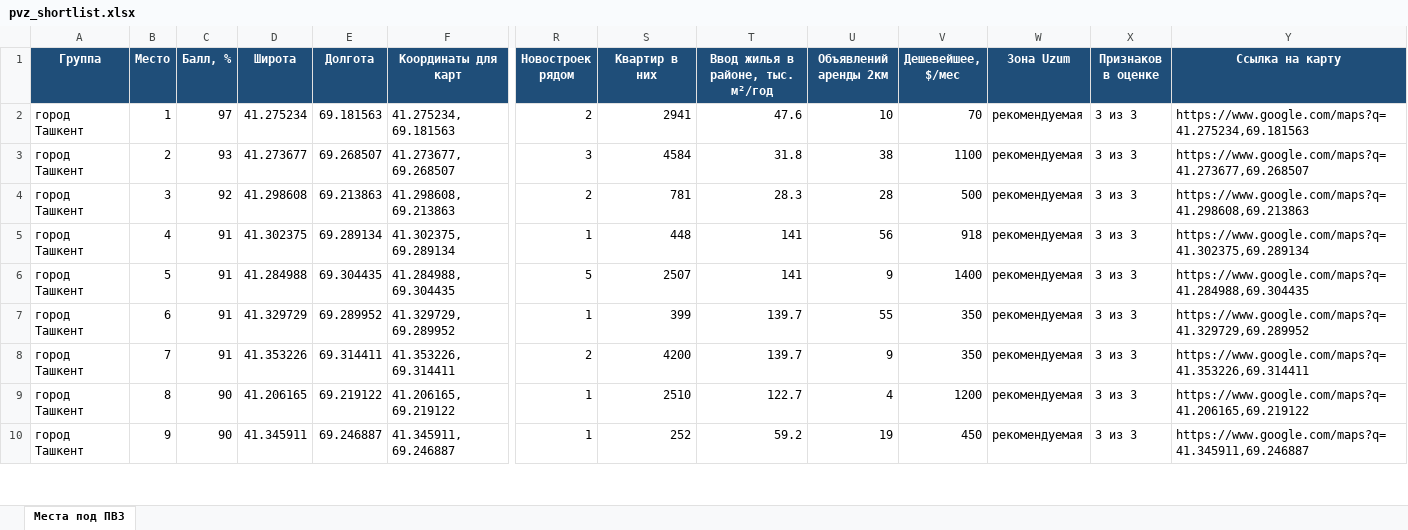
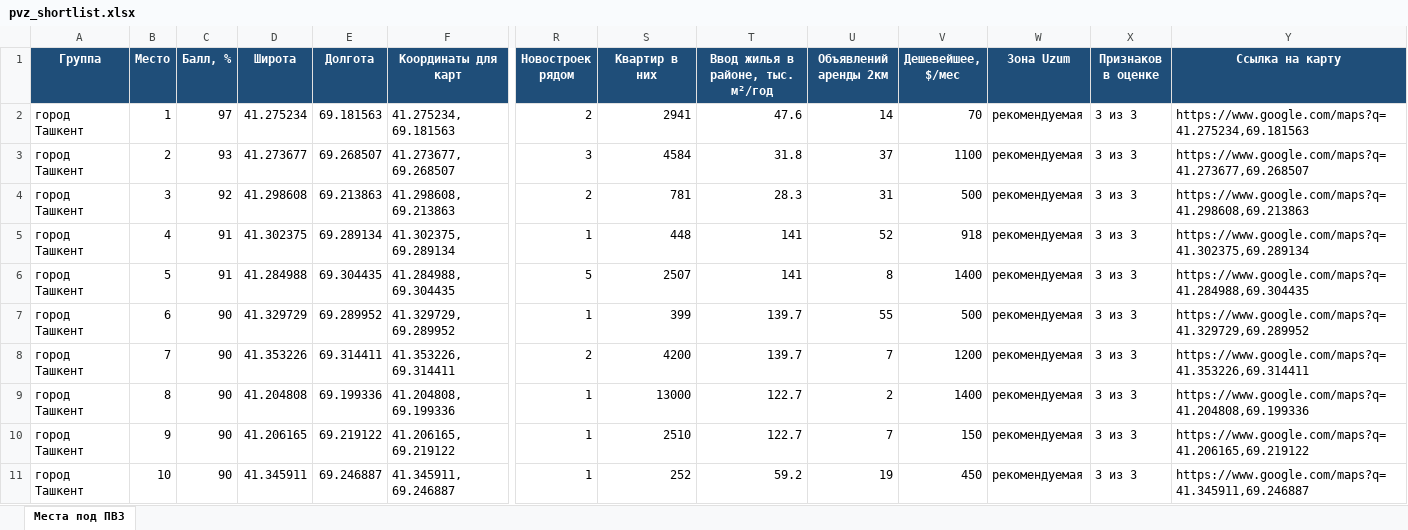
Before and after one commit to ivankorotaev777/map-, an Excel workbook: data/pvz_shortlist.xlsx, sheet Места под ПВЗ, drawn as a sheet; only a part is shown, gaps mark what is left out; values as stored, in another font and other column widths than the file's, no borders; addresses are those after the commit; rows hold the shown columns only; the diff covers the shown part only; the diff names each change by its address in the sheet, - before the commit and + after, or states it on an @@ line.

```diff
--- a/data/pvz_shortlist.xlsx (sheet Места под ПВЗ)
+++ b/data/pvz_shortlist.xlsx (sheet Места под ПВЗ)
-U2 (Объявлений аренды 2км): 10
+U2 (Объявлений аренды 2км): 14
-U3 (Объявлений аренды 2км): 38
+U3 (Объявлений аренды 2км): 37
-U4 (Объявлений аренды 2км): 28
+U4 (Объявлений аренды 2км): 31
-U5 (Объявлений аренды 2км): 56
+U5 (Объявлений аренды 2км): 52
-U6 (Объявлений аренды 2км): 9
+U6 (Объявлений аренды 2км): 8
-C7:C8 (Балл, %): 91
+C7:C8 (Балл, %): 90
-V7 (Дешевейшее, $/мес): 350
+V7 (Дешевейшее, $/мес): 500
-U8 (Объявлений аренды 2км): 9
+U8 (Объявлений аренды 2км): 7
-V8 (Дешевейшее, $/мес): 350
+V8 (Дешевейшее, $/мес): 1200
+row 9: город Ташкент | 8 | 90 | 41.204808 | 69.199336 | 41.204808, 69.199336 | 1 | 13000 | 122.7 | 2 | 1400 | рекомендуемая | 3 из 3 | https://www.google.com/maps?q=41.204808,69.199336
-B10 (Место): 8
+B10 (Место): 9
-U10 (Объявлений аренды 2км): 4
+U10 (Объявлений аренды 2км): 7
-V10 (Дешевейшее, $/мес): 1200
+V10 (Дешевейшее, $/мес): 150
-B11 (Место): 9
+B11 (Место): 10
```
Also changed, not shown: 23 added rows, 24 removed rows and 416 edited cells elsewhere in this sheet, 3 other files.
